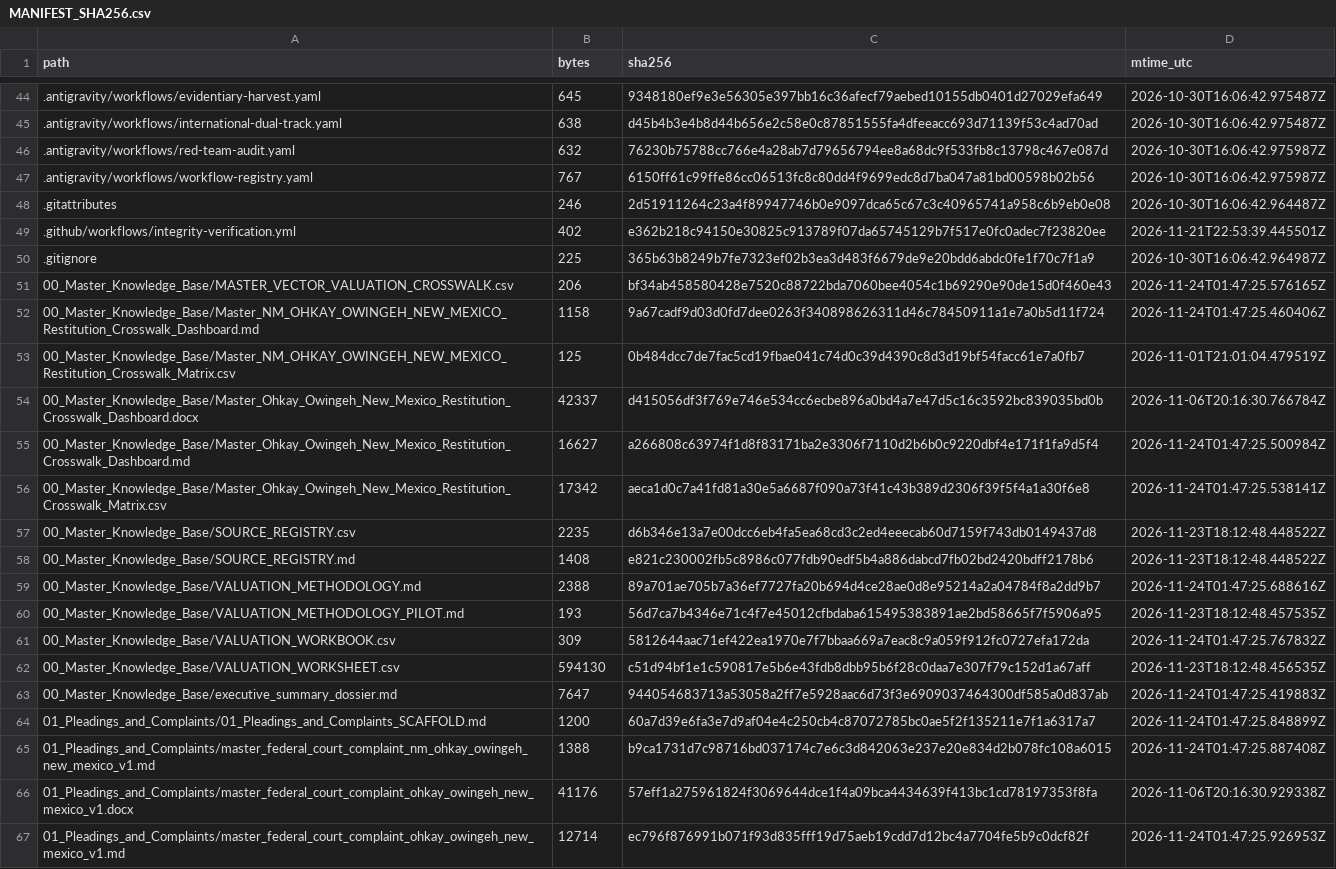
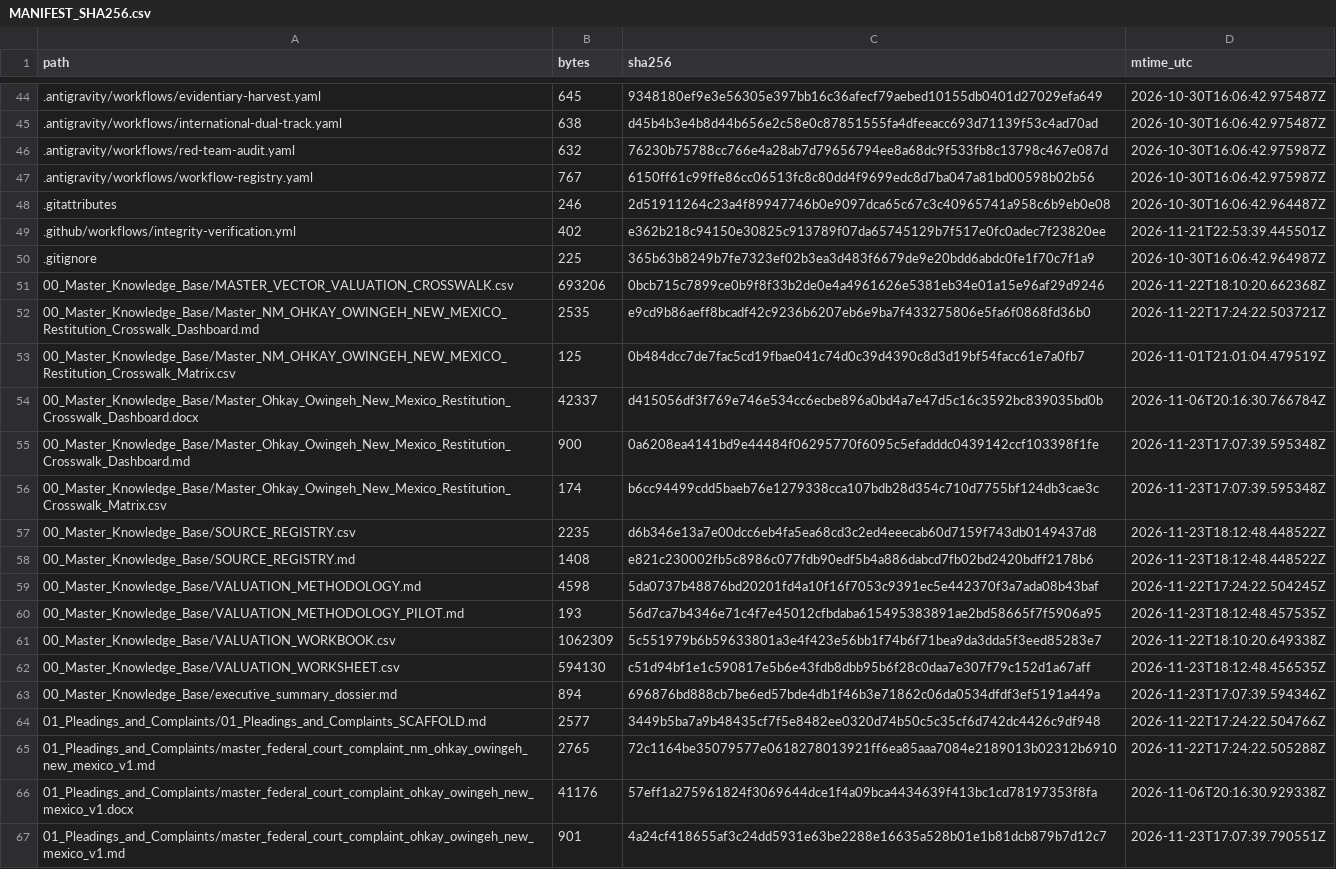
Before and after one commit to GlobalRestitutionAlliance/turtle-island-us-nm-ohkay-owingeh-new-mexico-master-litigation, a CSV file: 99_Archives_and_Manifests/MANIFEST_SHA256.csv, drawn as a sheet; only a part is shown, gaps mark what is left out; the diff covers the shown part only.

```diff
--- a/99_Archives_and_Manifests/MANIFEST_SHA256.csv
+++ b/99_Archives_and_Manifests/MANIFEST_SHA256.csv
@@ -50,18 +50,18 @@ path,bytes,sha256,mtime_utc
 .gitignore,225,365b63b8249b7fe7323ef02b3ea3d483f6679de9e20bdd6abdc0fe1f70c7f1a9,2026-10-30T16:06:42.964987Z
-00_Master_Knowledge_Base/MASTER_VECTOR_VALUATION_CROSSWALK.csv,206,bf34ab458580428e7520c88722bda7060bee4054c1b69290e90de15d0f460e43,2026-11-24T01:47:25.576165Z
-00_Master_Knowledge_Base/Master_NM_OHKAY_OWINGEH_NEW_MEXICO_Restitution_Crosswalk_Dashboard.md,1158,9a67cadf9d03d0fd7dee0263f340898626311d46c78450911a1e7a0b5d11f724,2026-11-24T01:47:25.460406Z
+00_Master_Knowledge_Base/MASTER_VECTOR_VALUATION_CROSSWALK.csv,693206,0bcb715c7899ce0b9f8f33b2de0e4a4961626e5381eb34e01a15e96af29d9246,2026-11-22T18:10:20.662368Z
+00_Master_Knowledge_Base/Master_NM_OHKAY_OWINGEH_NEW_MEXICO_Restitution_Crosswalk_Dashboard.md,2535,e9cd9b86aeff8bcadf42c9236b6207eb6e9ba7f433275806e5fa6f0868fd36b0,2026-11-22T17:24:22.503721Z
 00_Master_Knowledge_Base/Master_NM_OHKAY_OWINGEH_NEW_MEXICO_Restitution_Crosswalk_Matrix.csv,125,0b484dcc7de7fac5cd19fbae041c74d0c39d4390c8d3d19bf54facc61e7a0fb7,2026-11-01T21:01:04.479519Z
 00_Master_Knowledge_Base/Master_Ohkay_Owingeh_New_Mexico_Restitution_Crosswalk_Dashboard.docx,42337,d415056df3f769e746e534cc6ecbe896a0bd4a7e47d5c16c3592bc839035bd0b,2026-11-06T20:16:30.766784Z
-00_Master_Knowledge_Base/Master_Ohkay_Owingeh_New_Mexico_Restitution_Crosswalk_Dashboard.md,16627,a266808c63974f1d8f83171ba2e3306f7110d2b6b0c9220dbf4e171f1fa9d5f4,2026-11-24T01:47:25.500984Z
-00_Master_Knowledge_Base/Master_Ohkay_Owingeh_New_Mexico_Restitution_Crosswalk_Matrix.csv,17342,aeca1d0c7a41fd81a30e5a6687f090a73f41c43b389d2306f39f5f4a1a30f6e8,2026-11-24T01:47:25.538141Z
+00_Master_Knowledge_Base/Master_Ohkay_Owingeh_New_Mexico_Restitution_Crosswalk_Dashboard.md,900,0a6208ea4141bd9e44484f06295770f6095c5efadddc0439142ccf103398f1fe,2026-11-23T17:07:39.595348Z
+00_Master_Knowledge_Base/Master_Ohkay_Owingeh_New_Mexico_Restitution_Crosswalk_Matrix.csv,174,b6cc94499cdd5baeb76e1279338cca107bdb28d354c710d7755bf124db3cae3c,2026-11-23T17:07:39.595348Z
 00_Master_Knowledge_Base/SOURCE_REGISTRY.csv,2235,d6b346e13a7e00dcc6eb4fa5ea68cd3c2ed4eeecab60d7159f743db0149437d8,2026-11-23T18:12:48.448522Z
 00_Master_Knowledge_Base/SOURCE_REGISTRY.md,1408,e821c230002fb5c8986c077fdb90edf5b4a886dabcd7fb02bd2420bdff2178b6,2026-11-23T18:12:48.448522Z
-00_Master_Knowledge_Base/VALUATION_METHODOLOGY.md,2388,89a701ae705b7a36ef7727fa20b694d4ce28ae0d8e95214a2a04784f8a2dd9b7,2026-11-24T01:47:25.688616Z
+00_Master_Knowledge_Base/VALUATION_METHODOLOGY.md,4598,5da0737b48876bd20201fd4a10f16f7053c9391ec5e442370f3a7ada08b43baf,2026-11-22T17:24:22.504245Z
 00_Master_Knowledge_Base/VALUATION_METHODOLOGY_PILOT.md,193,56d7ca7b4346e71c4f7e45012cfbdaba615495383891ae2bd58665f7f5906a95,2026-11-23T18:12:48.457535Z
-00_Master_Knowledge_Base/VALUATION_WORKBOOK.csv,309,5812644aac71ef422ea1970e7f7bbaa669a7eac8c9a059f912fc0727efa172da,2026-11-24T01:47:25.767832Z
+00_Master_Knowledge_Base/VALUATION_WORKBOOK.csv,1062309,5c551979b6b59633801a3e4f423e56bb1f74b6f71bea9da3dda5f3eed85283e7,2026-11-22T18:10:20.649338Z
 00_Master_Knowledge_Base/VALUATION_WORKSHEET.csv,594130,c51d94bf1e1c590817e5b6e43fdb8dbb95b6f28c0daa7e307f79c152d1a67aff,2026-11-23T18:12:48.456535Z
-00_Master_Knowledge_Base/executive_summary_dossier.md,7647,944054683713a53058a2ff7e5928aac6d73f3e6909037464300df585a0d837ab,2026-11-24T01:47:25.419883Z
-01_Pleadings_and_Complaints/01_Pleadings_and_Complaints_SCAFFOLD.md,1200,60a7d39e6fa3e7d9af04e4c250cb4c87072785bc0ae5f2f135211e7f1a6317a7,2026-11-24T01:47:25.848899Z
-01_Pleadings_and_Complaints/master_federal_court_complaint_nm_ohkay_owingeh_new_mexico_v1.md,1388,b9ca1731d7c98716bd037174c7e6c3d842063e237e20e834d2b078fc108a6015,2026-11-24T01:47:25.887408Z
+00_Master_Knowledge_Base/executive_summary_dossier.md,894,696876bd888cb7be6ed57bde4db1f46b3e71862c06da0534dfdf3ef5191a449a,2026-11-23T17:07:39.594346Z
+01_Pleadings_and_Complaints/01_Pleadings_and_Complaints_SCAFFOLD.md,2577,3449b5ba7a9b48435cf7f5e8482ee0320d74b50c5c35cf6d742dc4426c9df948,2026-11-22T17:24:22.504766Z
+01_Pleadings_and_Complaints/master_federal_court_complaint_nm_ohkay_owingeh_new_mexico_v1.md,2765,72c1164be35079577e0618278013921ff6ea85aaa7084e2189013b02312b6910,2026-11-22T17:24:22.505288Z
 01_Pleadings_and_Complaints/master_federal_court_complaint_ohkay_owingeh_new_mexico_v1.docx,41176,57eff1a275961824f3069644dce1f4a09bca4434639f413bc1cd78197353f8fa,2026-11-06T20:16:30.929338Z
-01_Pleadings_and_Complaints/master_federal_court_complaint_ohkay_owingeh_new_mexico_v1.md,12714,ec796f876991b071f93d835fff19d75aeb19cdd7d12bc4a7704fe5b9c0dcf82f,2026-11-24T01:47:25.926953Z
+01_Pleadings_and_Complaints/master_federal_court_complaint_ohkay_owingeh_new_mexico_v1.md,901,4a24cf418655af3c24dd5931e63be2288e16635a528b01e1b81dcb879b7d12c7,2026-11-23T17:07:39.790551Z
```
Also changed, not shown: 80 edited cells elsewhere in this file, 37 other files.
